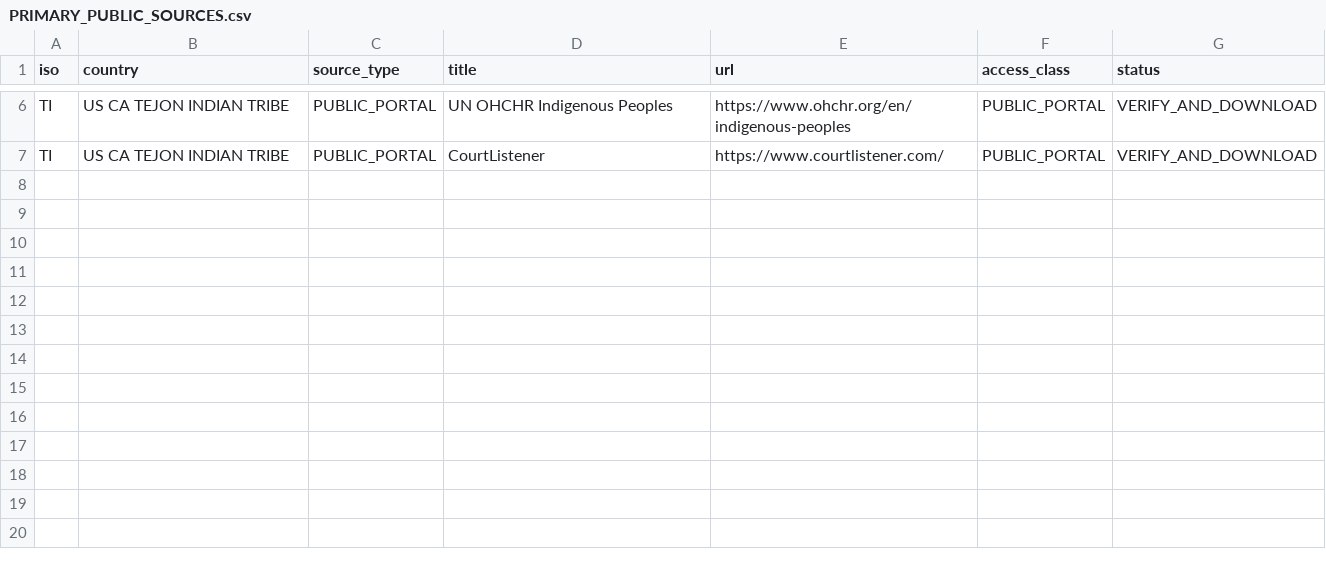
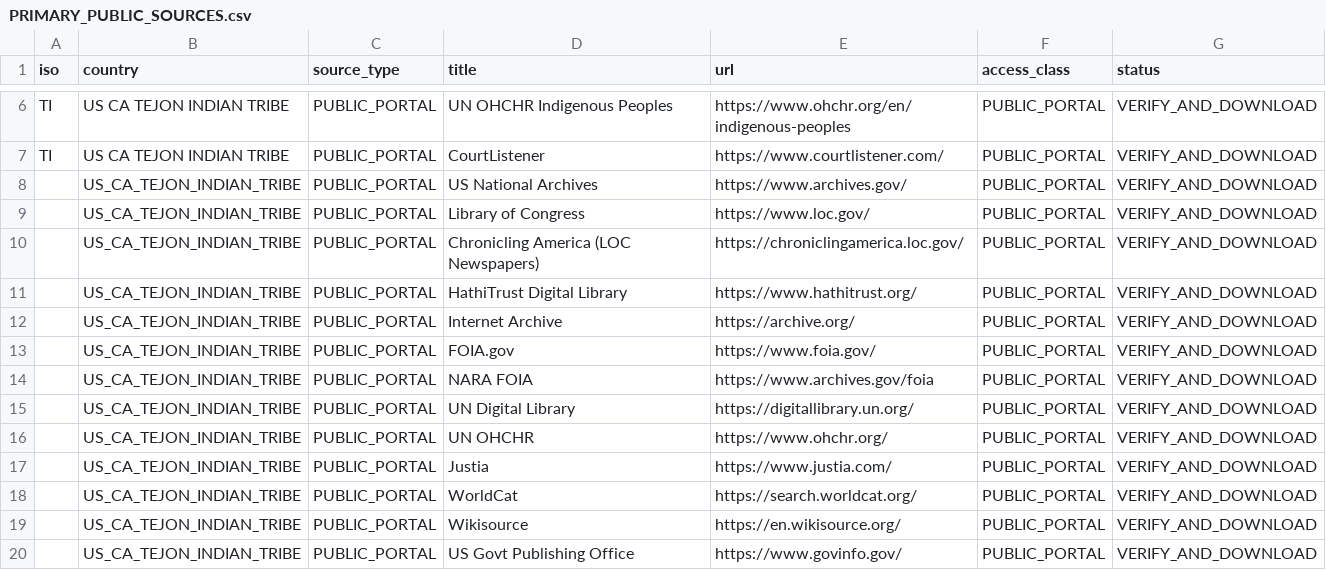
Before and after one commit to GlobalRestitutionAlliance/turtle-island-us-ca-tejon-indian-tribe-master-litigation, a CSV file: 03_Evidentiary_Exhibits/PRIMARY_PUBLIC_SOURCES.csv, drawn as a sheet; only a part is shown, gaps mark what is left out.

Commit message:
Expand primary public source registries (Batch 2)

```diff
--- a/03_Evidentiary_Exhibits/PRIMARY_PUBLIC_SOURCES.csv
+++ b/03_Evidentiary_Exhibits/PRIMARY_PUBLIC_SOURCES.csv
@@ -7 +7,14 @@ TI,US CA TEJON INDIAN TRIBE,PUBLIC_PORTAL,UN OHCHR Indigenous Peoples,https://ww
 TI,US CA TEJON INDIAN TRIBE,PUBLIC_PORTAL,CourtListener,https://www.courtlistener.com/,PUBLIC_PORTAL,VERIFY_AND_DOWNLOAD
+,US_CA_TEJON_INDIAN_TRIBE,PUBLIC_PORTAL,US National Archives,https://www.archives.gov/,PUBLIC_PORTAL,VERIFY_AND_DOWNLOAD
+,US_CA_TEJON_INDIAN_TRIBE,PUBLIC_PORTAL,Library of Congress,https://www.loc.gov/,PUBLIC_PORTAL,VERIFY_AND_DOWNLOAD
+,US_CA_TEJON_INDIAN_TRIBE,PUBLIC_PORTAL,Chronicling America (LOC Newspapers),https://chroniclingamerica.loc.gov/,PUBLIC_PORTAL,VERIFY_AND_DOWNLOAD
+,US_CA_TEJON_INDIAN_TRIBE,PUBLIC_PORTAL,HathiTrust Digital Library,https://www.hathitrust.org/,PUBLIC_PORTAL,VERIFY_AND_DOWNLOAD
+,US_CA_TEJON_INDIAN_TRIBE,PUBLIC_PORTAL,Internet Archive,https://archive.org/,PUBLIC_PORTAL,VERIFY_AND_DOWNLOAD
+,US_CA_TEJON_INDIAN_TRIBE,PUBLIC_PORTAL,FOIA.gov,https://www.foia.gov/,PUBLIC_PORTAL,VERIFY_AND_DOWNLOAD
+,US_CA_TEJON_INDIAN_TRIBE,PUBLIC_PORTAL,NARA FOIA,https://www.archives.gov/foia,PUBLIC_PORTAL,VERIFY_AND_DOWNLOAD
+,US_CA_TEJON_INDIAN_TRIBE,PUBLIC_PORTAL,UN Digital Library,https://digitallibrary.un.org/,PUBLIC_PORTAL,VERIFY_AND_DOWNLOAD
+,US_CA_TEJON_INDIAN_TRIBE,PUBLIC_PORTAL,UN OHCHR,https://www.ohchr.org/,PUBLIC_PORTAL,VERIFY_AND_DOWNLOAD
+,US_CA_TEJON_INDIAN_TRIBE,PUBLIC_PORTAL,Justia,https://www.justia.com/,PUBLIC_PORTAL,VERIFY_AND_DOWNLOAD
+,US_CA_TEJON_INDIAN_TRIBE,PUBLIC_PORTAL,WorldCat,https://search.worldcat.org/,PUBLIC_PORTAL,VERIFY_AND_DOWNLOAD
+,US_CA_TEJON_INDIAN_TRIBE,PUBLIC_PORTAL,Wikisource,https://en.wikisource.org/,PUBLIC_PORTAL,VERIFY_AND_DOWNLOAD
+,US_CA_TEJON_INDIAN_TRIBE,PUBLIC_PORTAL,US Govt Publishing Office,https://www.govinfo.gov/,PUBLIC_PORTAL,VERIFY_AND_DOWNLOAD
```
Also changed, not shown: 2 other files.
